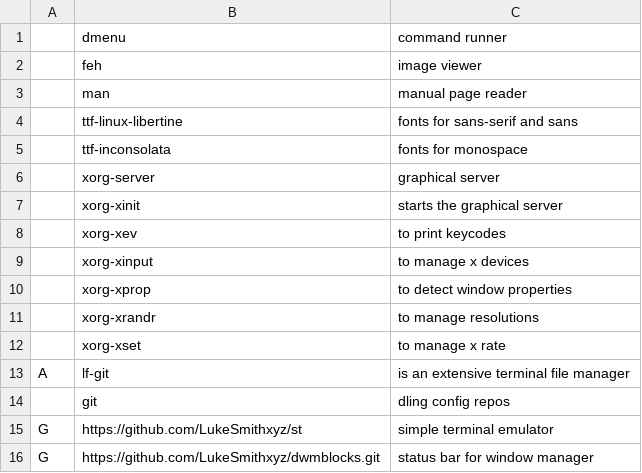
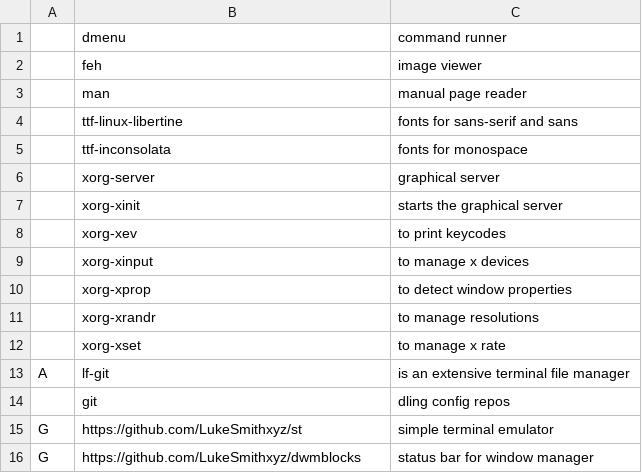
Before and after one commit to Rhylx/RBS, a CSV file: RBS_src/progs.csv, drawn as a sheet.

```diff
--- a/RBS_src/progs.csv
+++ b/RBS_src/progs.csv
@@ -15,2 +15,2 @@ A, lf-git, "is an extensive terminal file manager"
 G,https://github.com/LukeSmithxyz/st, "simple terminal emulator"
-G,https://github.com/LukeSmithxyz/dwmblocks.git, "status bar for window manager"
+G,https://github.com/LukeSmithxyz/dwmblocks, "status bar for window manager"
```
Also changed, not shown: 1 other file.
